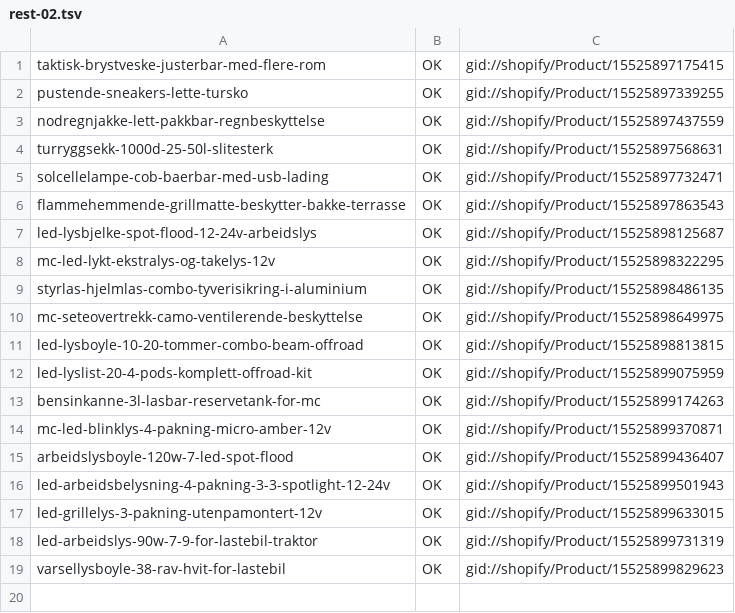
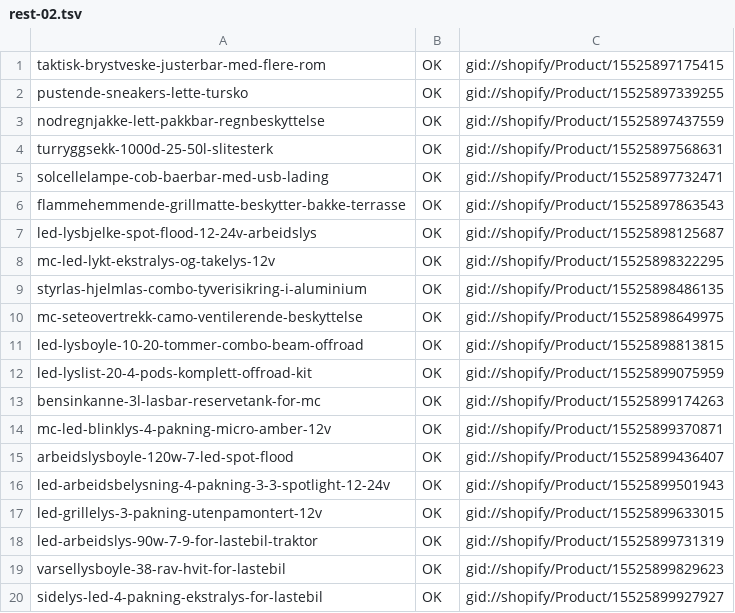
Before and after one commit to Axel3738/yognftnfgn, a TSV file: market-expansion/no/output/push-results/rest-02.tsv, drawn as a sheet; the diff names each change by its address in the sheet, - before the commit and + after, or states it on an @@ line.

```diff
--- a/market-expansion/no/output/push-results/rest-02.tsv
+++ b/market-expansion/no/output/push-results/rest-02.tsv
+row 20: sidelys-led-4-pakning-ekstralys-for-lastebil | OK | gid://shopify/Product/15525899927927
```
Also changed, not shown: market-expansion/no/output/push-results/rest-01.tsv.
